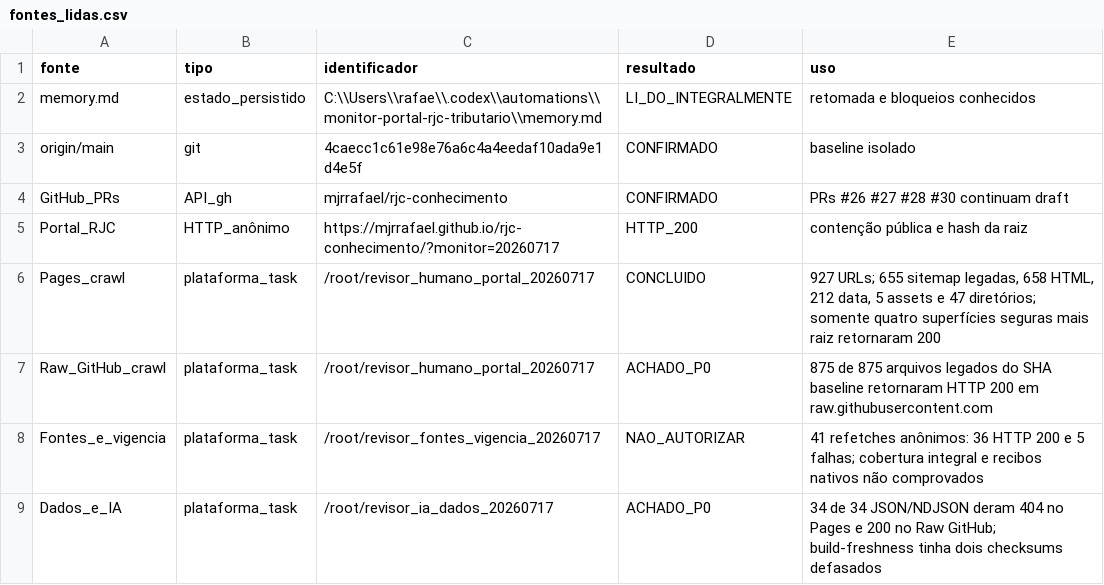
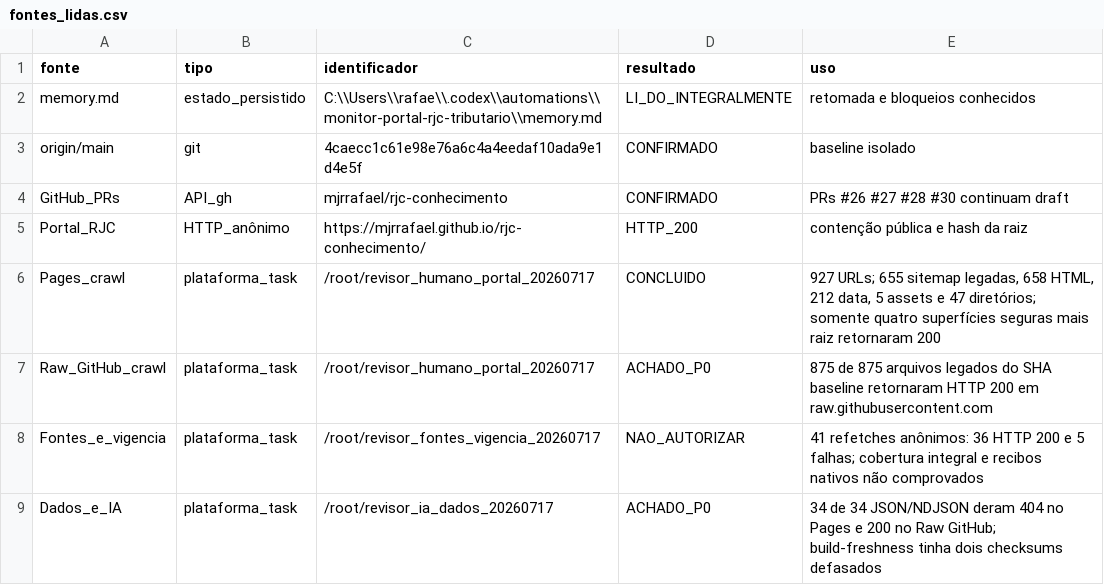
Before and after one commit to mjrrafael/rjc-conhecimento, a CSV file: auditoria/execucoes/monitor-v3-2026-07-17/fontes_lidas.csv, drawn as a sheet.

```diff
--- a/auditoria/execucoes/monitor-v3-2026-07-17/fontes_lidas.csv
+++ b/auditoria/execucoes/monitor-v3-2026-07-17/fontes_lidas.csv
@@ -4,3 +4,3 @@ origin/main,git,4caecc1c61e98e76a6c4a4eedaf10ada9e1d4e5f,CONFIRMADO,baseline iso
 GitHub_PRs,API_gh,mjrrafael/rjc-conhecimento,CONFIRMADO,PRs #26 #27 #28 #30 continuam draft
-Portal_RJC,HTTP_anônimo,https://mjrrafael.github.io/rjc-conhecimento/?monitor=20260717,HTTP_200,contenção pública e hash da raiz
+Portal_RJC,HTTP_anônimo,"https://mjrrafael.github.io/rjc-conhecimento/",HTTP_200,contenção pública e hash da raiz
 Pages_crawl,plataforma_task,/root/revisor_humano_portal_20260717,CONCLUIDO,"927 URLs; 655 sitemap legadas, 658 HTML, 212 data, 5 assets e 47 diretórios; somente quatro superfícies seguras mais raiz retornaram 200"
```
Also changed, not shown: auditoria/execucoes/monitor-v3-2026-07-12/inventario_integral.csv, 2 other files.
